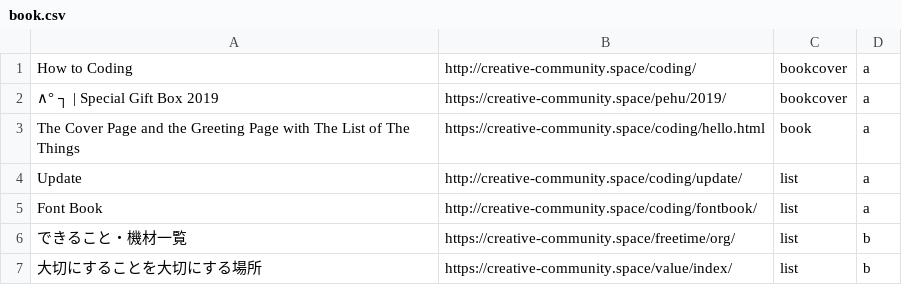
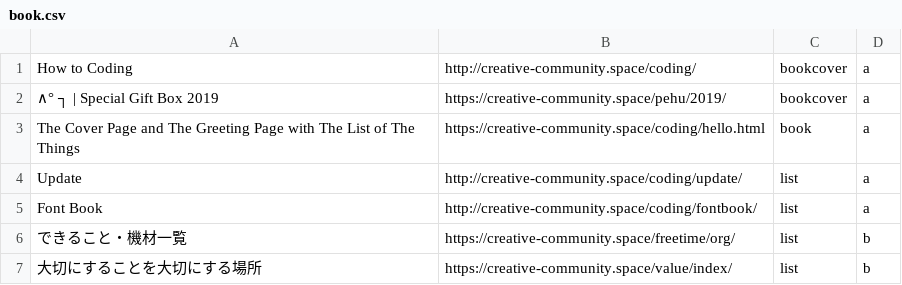
Before and after one commit to HTML-graffiti/How-to-Coding, a CSV file: submit/org/book.csv, drawn as a sheet.

Commit message:
Update book.csv

```diff
--- a/submit/org/book.csv
+++ b/submit/org/book.csv
@@ -2,3 +2,3 @@
 "∧° ┐ | Special Gift Box 2019",https://creative-community.space/pehu/2019/,bookcover,a
-"The Cover Page and the Greeting Page with The List of The Things",https://creative-community.space/coding/hello.html,book,a
+"The Cover Page and The Greeting Page with The List of The Things",https://creative-community.space/coding/hello.html,book,a
 "Update",http://creative-community.space/coding/update/,list,a
```
